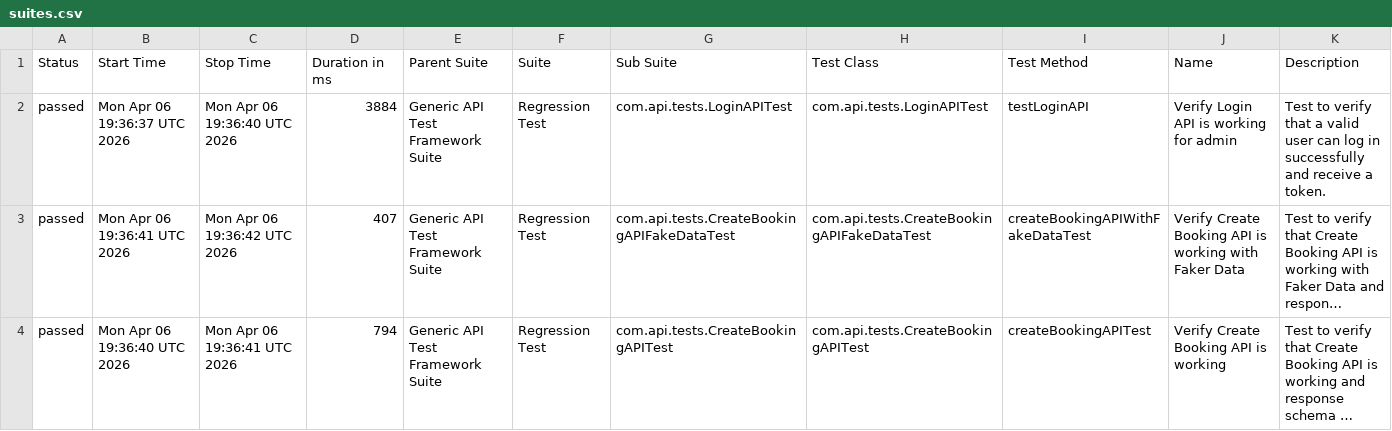
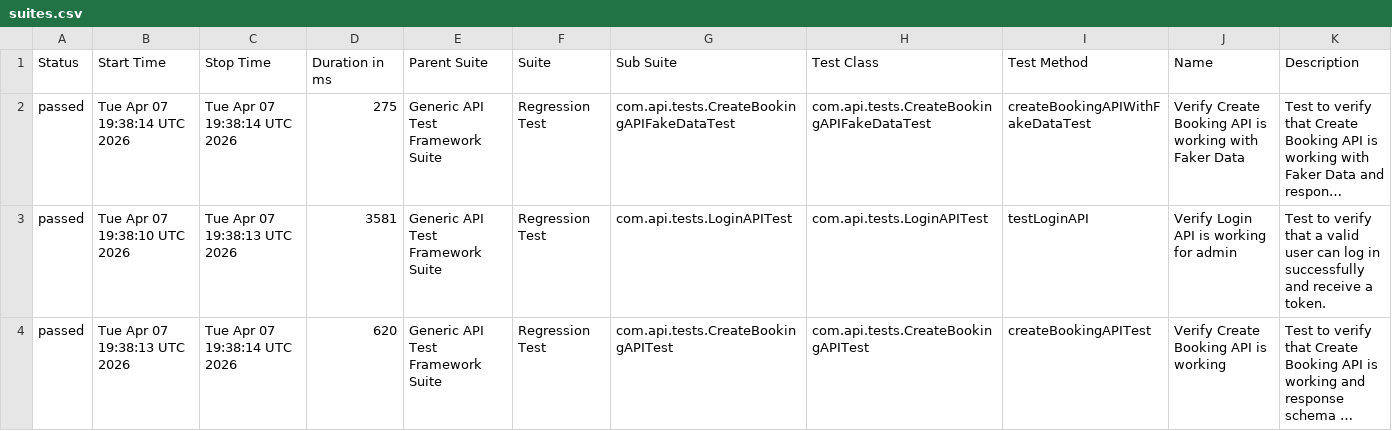
Before and after one commit to bishnu-das1191/generic-api-test-framework, a CSV file: data/suites.csv, drawn as a sheet; long unchanged cells end in …; removed rows and columns are numbered as before the commit, all else as after; the diff names each change by its address in the sheet, - before the commit and + after, or states it on an @@ line.

```diff
--- a/data/suites.csv
+++ b/data/suites.csv
-row 2: passed | Mon Apr 06 19:36:37 UTC 2026 | Mon Apr 06 19:36:40 UTC 2026 | 3884 | Generic API Test Framework Suite | Regression Test | com.api.tests.LoginAPITest | com.api.tests.LoginAPITest | testLoginAPI | Verify Login API is working for admin | Test to verify that a valid user can log in successfully and receive a token.
-B2 (Start Time): Mon Apr 06 19:36:41 UTC 2026
+B2 (Start Time): Tue Apr 07 19:38:14 UTC 2026
-C2 (Stop Time): Mon Apr 06 19:36:42 UTC 2026
+C2 (Stop Time): Tue Apr 07 19:38:14 UTC 2026
-D2 (Duration in ms): 407
+D2 (Duration in ms): 275
+row 3: passed | Tue Apr 07 19:38:10 UTC 2026 | Tue Apr 07 19:38:13 UTC 2026 | 3581 | Generic API Test Framework Suite | Regression Test | com.api.tests.LoginAPITest | com.api.tests.LoginAPITest | testLoginAPI | Verify Login API is working for admin | Test to verify that a valid user can log in successfully and receive a token.
-B4 (Start Time): Mon Apr 06 19:36:40 UTC 2026
+B4 (Start Time): Tue Apr 07 19:38:13 UTC 2026
-C4 (Stop Time): Mon Apr 06 19:36:41 UTC 2026
+C4 (Stop Time): Tue Apr 07 19:38:14 UTC 2026
-D4 (Duration in ms): 794
+D4 (Duration in ms): 620
```
Also changed, not shown: 30 other files.
